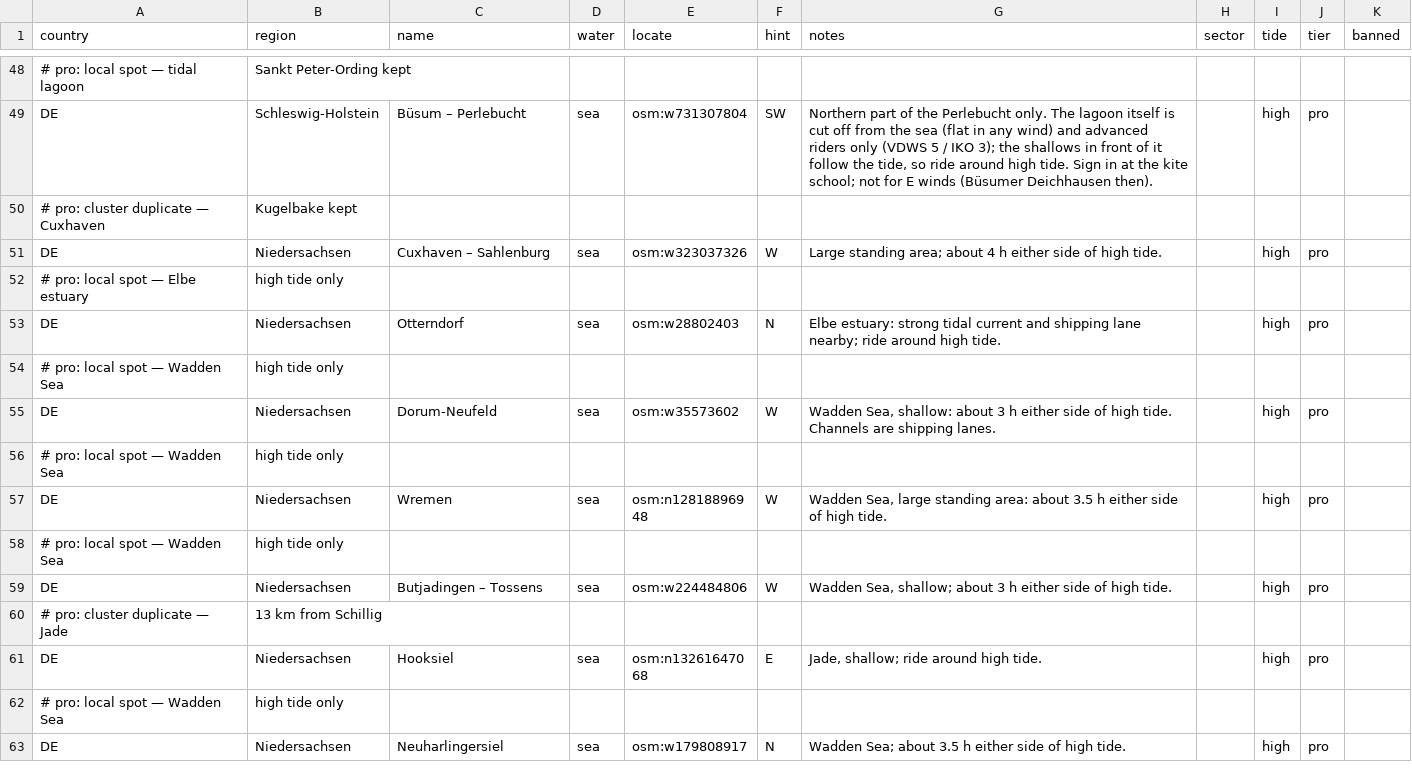
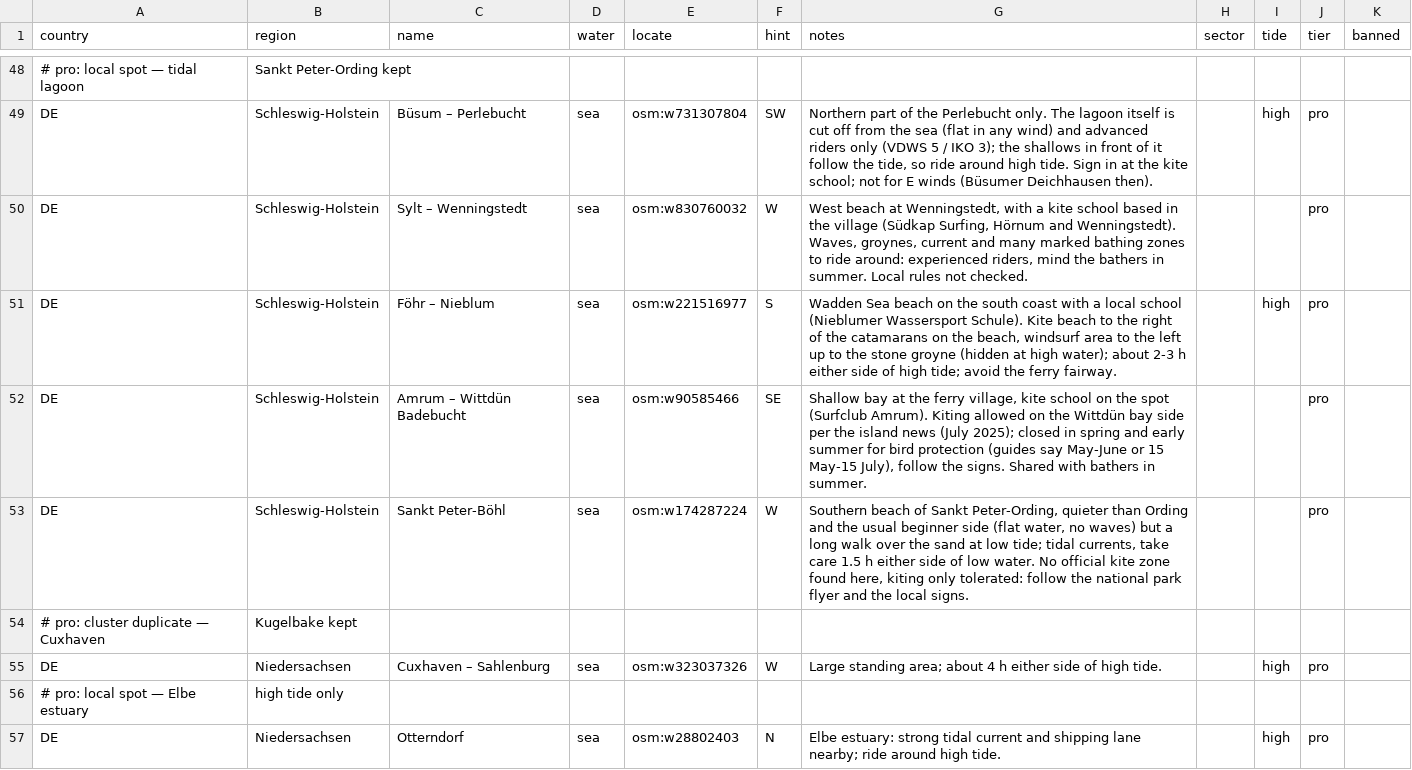
Before and after one commit to benjcvd/wheretokite, a CSV file: tools/spots/DE.csv, drawn as a sheet; only a part is shown, gaps mark what is left out; the shorter side is filled out with more unchanged rows; the diff names each change by its address in the sheet, - before the commit and + after, or states it on an @@ line.

```diff
--- a/tools/spots/DE.csv
+++ b/tools/spots/DE.csv
+row 50: DE | Schleswig-Holstein | Sylt – Wenningstedt | sea | osm:w830760032 | W | West beach at Wenningstedt, with a kite school based in the village (Südkap Surfing, Hörnum and Wenningstedt). Waves, groynes, current and many marked bathing zones to ride around: experienced riders, mind the bathers in summer. Local rules not checked. |  |  | pro
+row 51: DE | Schleswig-Holstein | Föhr – Nieblum | sea | osm:w221516977 | S | Wadden Sea beach on the south coast with a local school (Nieblumer Wassersport Schule). Kite beach to the right of the catamarans on the beach, windsurf area to the left up to the stone groyne (hidden at high water); about 2-3 h either side of high tide; avoid the ferry fairway. |  | high | pro
+row 52: DE | Schleswig-Holstein | Amrum – Wittdün Badebucht | sea | osm:w90585466 | SE | Shallow bay at the ferry village, kite school on the spot (Surfclub Amrum). Kiting allowed on the Wittdün bay side per the island news (July 2025); closed in spring and early summer for bird protection (guides say May-June or 15 May-15 July), follow the signs. Shared with bathers in summer. |  |  | pro
+row 53: DE | Schleswig-Holstein | Sankt Peter-Böhl | sea | osm:w174287224 | W | Southern beach of Sankt Peter-Ording, quieter than Ording and the usual beginner side (flat water, no waves) but a long walk over the sand at low tide; tidal currents, take care 1.5 h either side of low water. No official kite zone found here, kiting only tolerated: follow the national park flyer and the local signs. |  |  | pro
```
Also changed, not shown: tools/spots/validation/status.csv, 1 other file.
